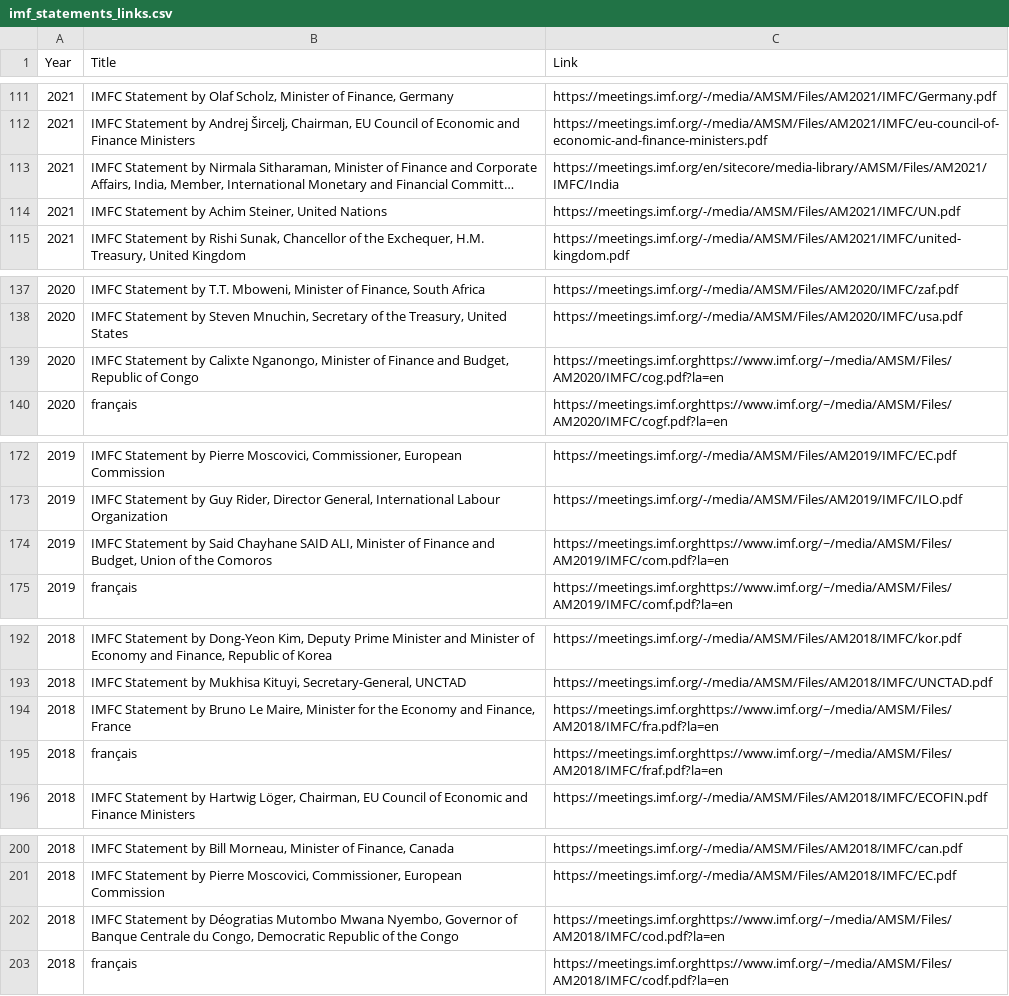
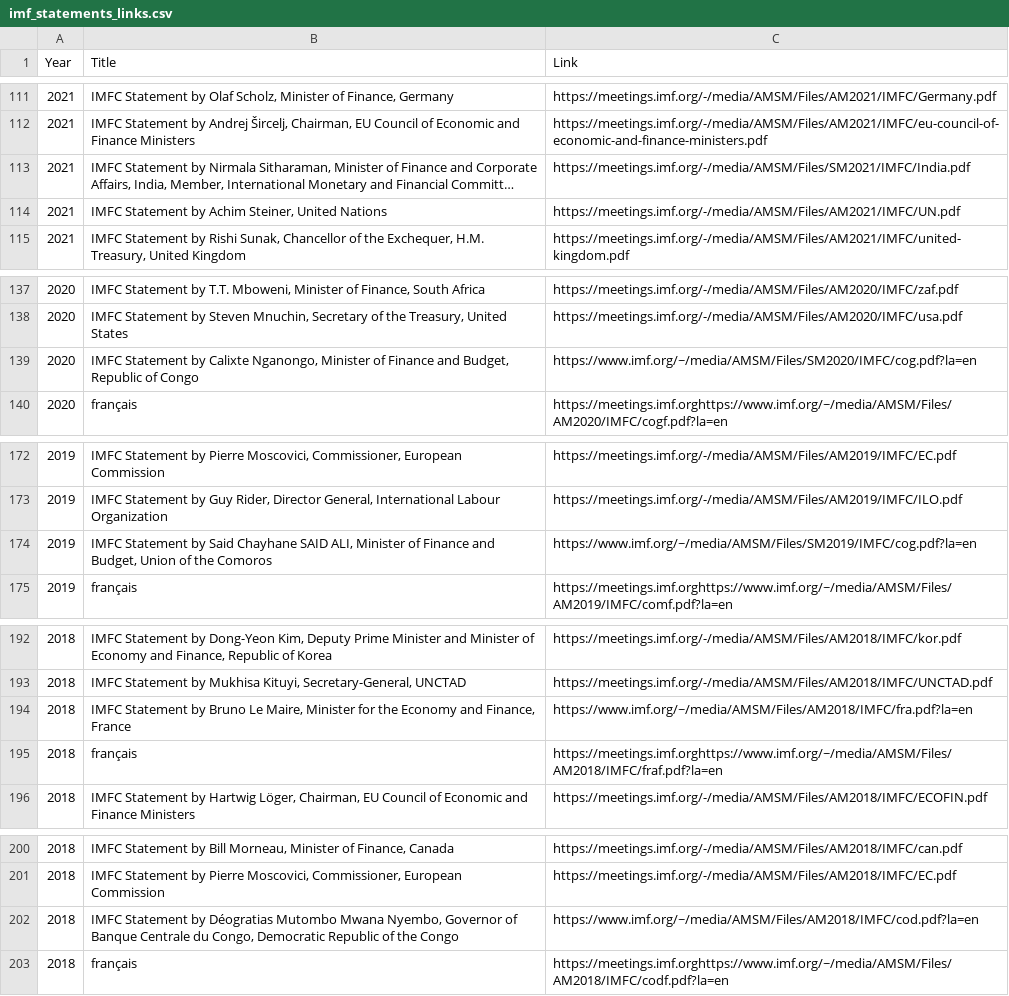
Before and after one commit to hmustafa9/IMF-Comuniques-Analysis, a CSV file: imf_statements_links.csv, drawn as a sheet; only a part is shown, gaps mark what is left out; long unchanged cells end in …; the diff names each change by its address in the sheet, - before the commit and + after, or states it on an @@ line.

Commit message:
Fix links in imf_statements_links.csv to point to the correct PDF files

```diff
--- a/imf_statements_links.csv
+++ b/imf_statements_links.csv
-C113 (Link): https://meetings.imf.org/en/sitecore/media-library/AMSM/Files/AM2021/IMFC/India
+C113 (Link): https://meetings.imf.org/-/media/AMSM/Files/SM2021/IMFC/India.pdf
-C139 (Link): https://meetings.imf.orghttps://www.imf.org/~/media/AMSM/Files/AM2020/IMFC/cog.pdf?la=en
+C139 (Link): https://www.imf.org/~/media/AMSM/Files/SM2020/IMFC/cog.pdf?la=en
-C174 (Link): https://meetings.imf.orghttps://www.imf.org/~/media/AMSM/Files/AM2019/IMFC/com.pdf?la=en
+C174 (Link): https://www.imf.org/~/media/AMSM/Files/SM2019/IMFC/cog.pdf?la=en
-C194 (Link): https://meetings.imf.orghttps://www.imf.org/~/media/AMSM/Files/AM2018/IMFC/fra.pdf?la=en
+C194 (Link): https://www.imf.org/~/media/AMSM/Files/AM2018/IMFC/fra.pdf?la=en
-C202 (Link): https://meetings.imf.orghttps://www.imf.org/~/media/AMSM/Files/AM2018/IMFC/cod.pdf?la=en
+C202 (Link): https://www.imf.org/~/media/AMSM/Files/AM2018/IMFC/cod.pdf?la=en
```
Also changed, not shown: 1 other file.
